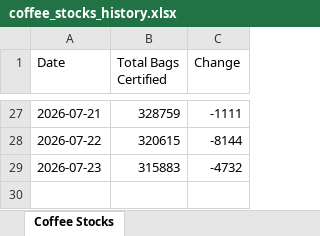
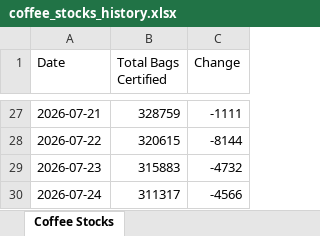
Before and after one commit to 2368846312-oss/coffee-price-spider, an Excel workbook: coffee_stocks_history.xlsx, sheet Coffee Stocks, drawn as a sheet; only a part is shown, gaps mark what is left out; values as stored, in another font and other column widths than the file's, no borders; the diff names each change by its address in the sheet, - before the commit and + after, or states it on an @@ line.

```diff
--- a/coffee_stocks_history.xlsx (sheet Coffee Stocks)
+++ b/coffee_stocks_history.xlsx (sheet Coffee Stocks)
+row 30: 2026-07-24 | 311317 | -4566
```
Also changed, not shown: 咖啡豆每日价格.xlsx.
